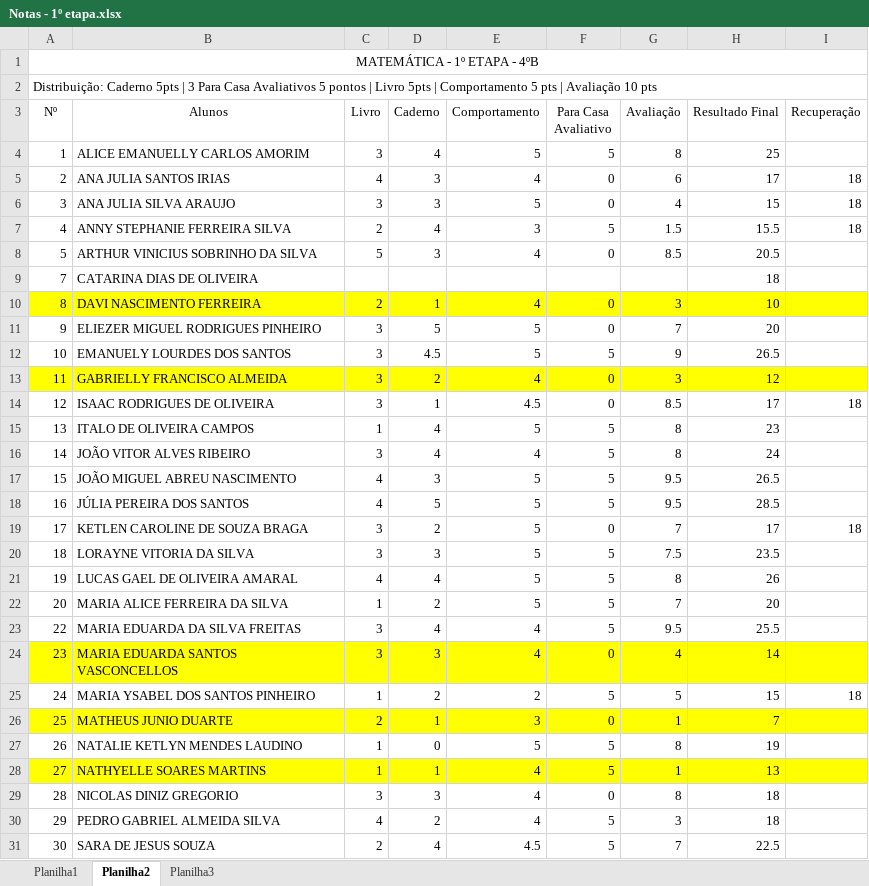
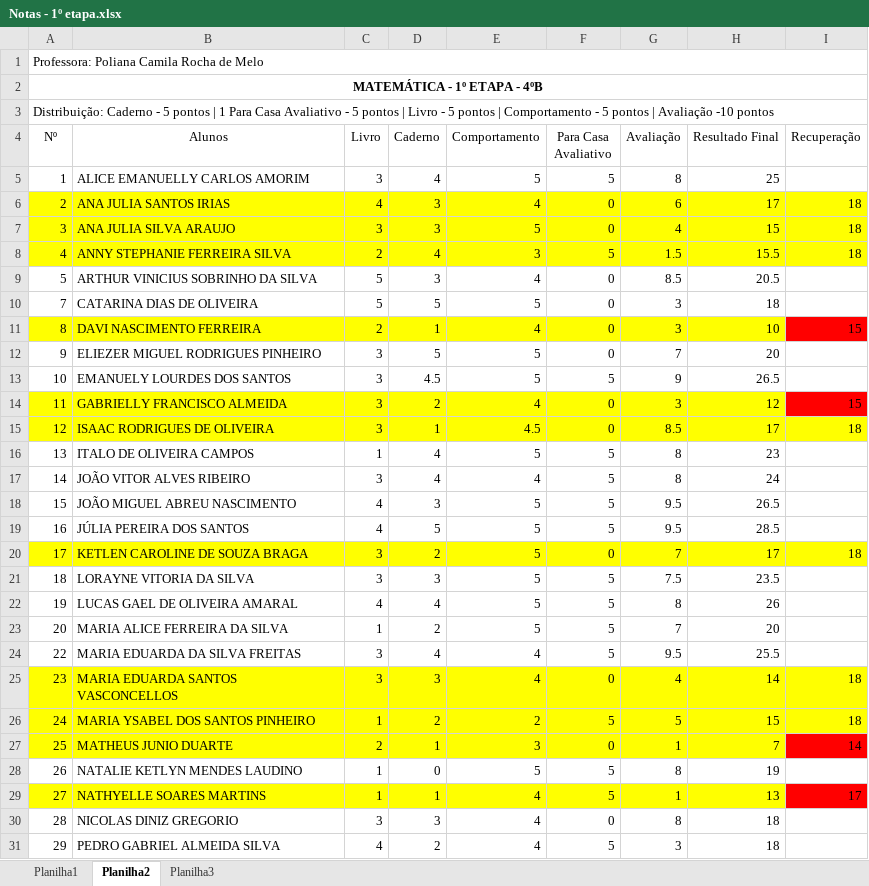
Before and after one commit to vistoriaaskar-design/rendimento-escolar-Edgard, an Excel workbook: Notas - 1º etapa.xlsx, sheet Planilha2, drawn as a sheet; only a part is shown; the shorter side is filled out with more unchanged rows; values as stored, in another font and other column widths than the file's, no borders; addresses are those after the commit; the diff covers the shown part only; the diff names each change by its address in the sheet, - before the commit and + after, or states it on an @@ line.

```diff
--- a/Notas - 1º etapa.xlsx (sheet Planilha2)
+++ b/Notas - 1º etapa.xlsx (sheet Planilha2)
+row 1: Professora: Poliana Camila Rocha de Melo
-A2 bold: off
+A2 bold: on
-A3 (Nº): Distribuição: Caderno 5pts | 3 Para Casa Avaliativos 5 pontos | Livro 5pts | Comportamento 5 pts | Avaliação 10 pts
+A3 (Nº): Distribuição: Caderno - 5 pontos | 1 Para Casa Avaliativo - 5 pontos | Livro - 5 pontos | Comportamento - 5 pontos | Avaliação -10 pontos
-A6:I8 fill: none
+A6:I8 fill: #FFFF00
-C10 (Livro): (empty)
+C10 (Livro): 5
-D10 (Caderno): (empty)
+D10 (Caderno): 5
-E10 (Comportamento): (empty)
+E10 (Comportamento): 5
-F10 (Para Casa Avaliativo): (empty)
+F10 (Para Casa Avaliativo): 0
-G10 (Avaliação): (empty)
+G10 (Avaliação): 3
-I11 (Recuperação): (empty)
+I11 (Recuperação): 15
-I11 fill: #FFFF00
+I11 fill: #FF0000
-I14 (Recuperação): (empty)
+I14 (Recuperação): 15
-I14 fill: #FFFF00
+I14 fill: #FF0000
-A15:I15 fill: none
+A15:I15 fill: #FFFF00
-A20:I20 fill: none
+A20:I20 fill: #FFFF00
-I25 (Recuperação): (empty)
+I25 (Recuperação): 18
-A26:I26 fill: none
+A26:I26 fill: #FFFF00
-I27 (Recuperação): (empty)
+I27 (Recuperação): 14
-I27 fill: #FFFF00
+I27 fill: #FF0000
-I29 (Recuperação): (empty)
+I29 (Recuperação): 17
-I29 fill: #FFFF00
+I29 fill: #FF0000
```
Also changed, not shown: 2 edited cells and cell formats elsewhere in this sheet, sheet Planilha3, sheet Planilha1.
